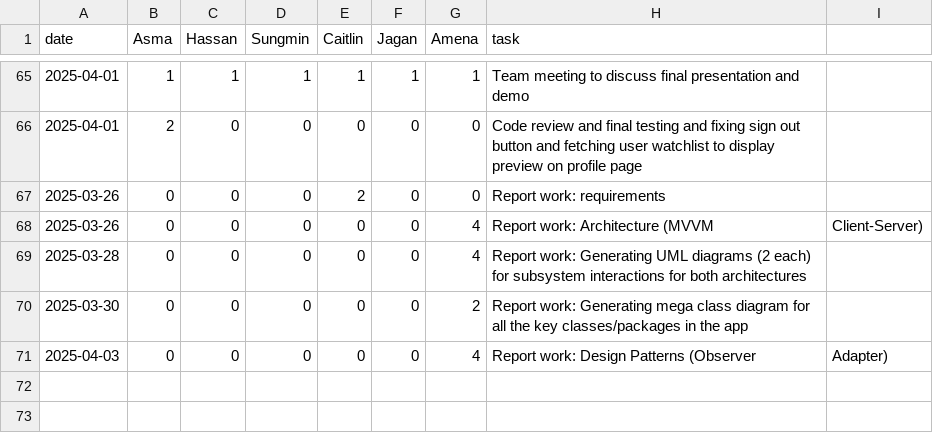
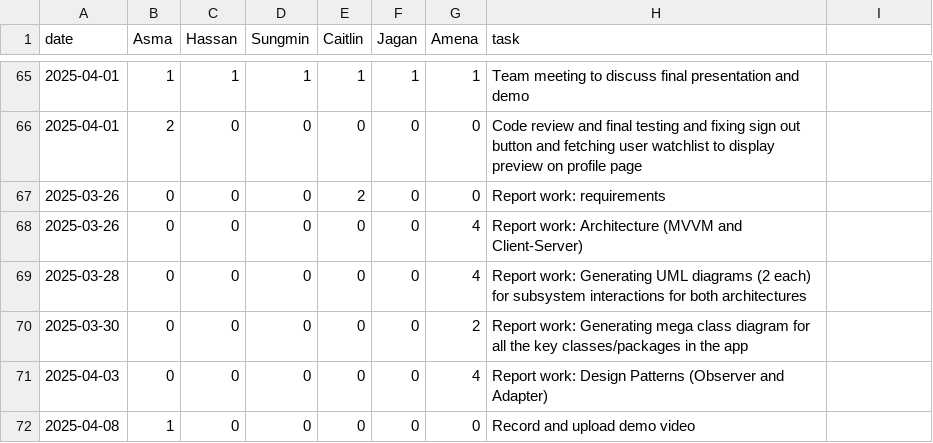
Before and after one commit to KuroMaple/wat2watch, a CSV file: timelog.csv, drawn as a sheet; only a part is shown, gaps mark what is left out.

Commit message:
Update timelog.csv

```diff
--- a/timelog.csv
+++ b/timelog.csv
@@ -67,5 +67,6 @@ date,Asma,Hassan,Sungmin,Caitlin,Jagan,Amena,task
 2025-03-26,0,0,0,2,0,0,Report work: requirements
-2025-03-26,0,0,0,0,0,4,Report work: Architecture (MVVM, Client-Server)
+2025-03-26,0,0,0,0,0,4,Report work: Architecture (MVVM and Client-Server)
 2025-03-28,0,0,0,0,0,4,Report work: Generating UML diagrams (2 each) for subsystem interactions for both architectures
 2025-03-30,0,0,0,0,0,2,Report work: Generating mega class diagram for all the key classes/packages in the app
-2025-04-03,0,0,0,0,0,4,Report work: Design Patterns (Observer, Adapter)
+2025-04-03,0,0,0,0,0,4,Report work: Design Patterns (Observer and Adapter)
+2025-04-08,1,0,0,0,0,0,Record and upload demo video
```
